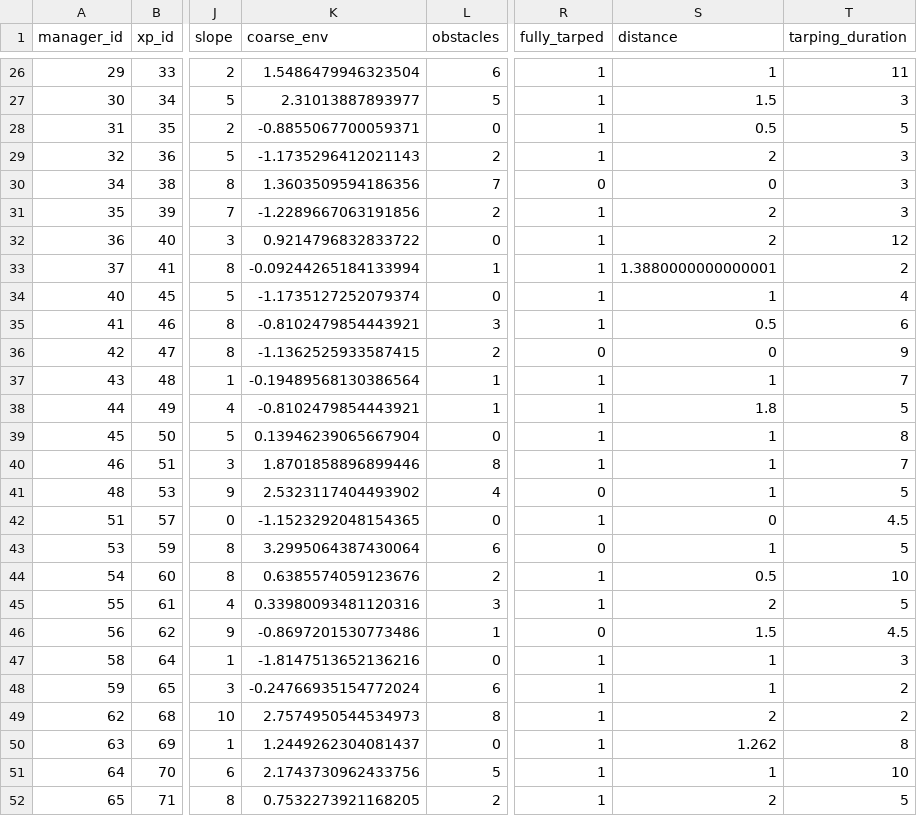
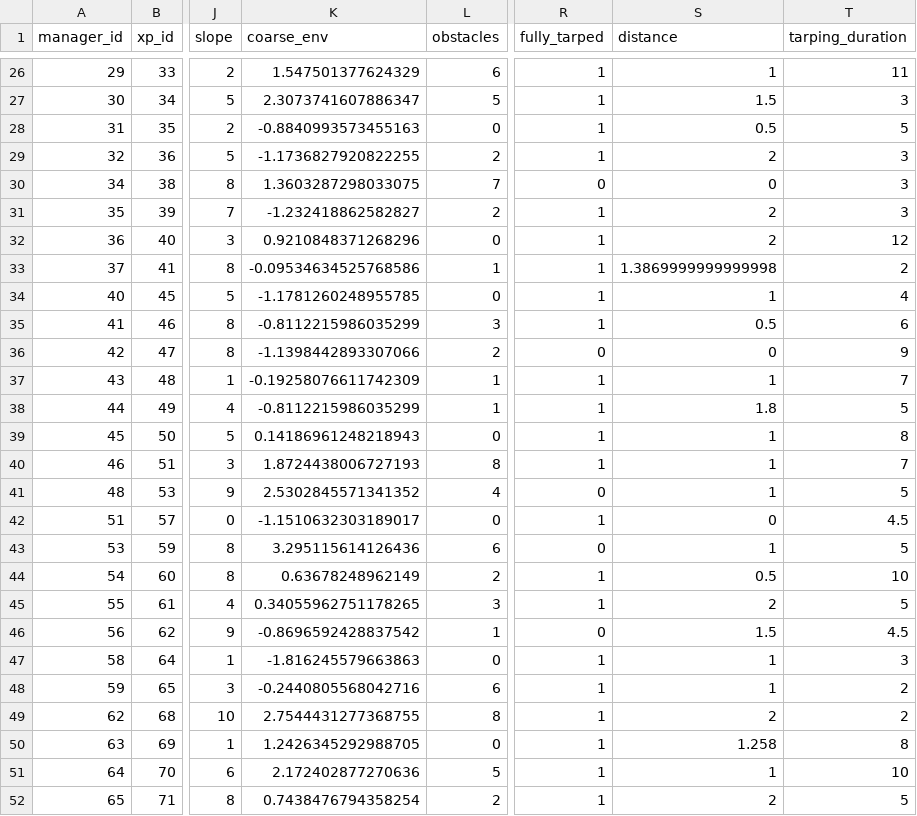
Before and after one commit to mrelnoob/jk.dusz.tarping, a CSV file: mydata/erad.csv, drawn as a sheet; only a part is shown, gaps mark what is left out; the diff covers the shown part only; the diff names each change by its address in the sheet, - before the commit and + after, or states it on an @@ line.

```diff
--- a/mydata/erad.csv
+++ b/mydata/erad.csv
-K26 (coarse_env): 1.5486479946323504
+K26 (coarse_env): 1.547501377624329
-K27 (coarse_env): 2.31013887893977
+K27 (coarse_env): 2.3073741607886347
-K28 (coarse_env): -0.8855067700059371
+K28 (coarse_env): -0.8840993573455163
-K29 (coarse_env): -1.1735296412021143
+K29 (coarse_env): -1.1736827920822255
-K30 (coarse_env): 1.3603509594186356
+K30 (coarse_env): 1.3603287298033075
-K31 (coarse_env): -1.2289667063191856
+K31 (coarse_env): -1.232418862582827
-K32 (coarse_env): 0.9214796832833722
+K32 (coarse_env): 0.9210848371268296
-K33 (coarse_env): -0.09244265184133994
+K33 (coarse_env): -0.09534634525768586
-S33 (distance): 1.3880000000000001
+S33 (distance): 1.3869999999999998
-K34 (coarse_env): -1.1735127252079374
+K34 (coarse_env): -1.1781260248955785
-K35 (coarse_env): -0.8102479854443921
+K35 (coarse_env): -0.8112215986035299
-K36 (coarse_env): -1.1362525933587415
+K36 (coarse_env): -1.1398442893307066
-K37 (coarse_env): -0.19489568130386564
+K37 (coarse_env): -0.19258076611742309
-K38 (coarse_env): -0.8102479854443921
+K38 (coarse_env): -0.8112215986035299
-K39 (coarse_env): 0.13946239065667904
+K39 (coarse_env): 0.14186961248218943
-K40 (coarse_env): 1.8701858896899446
+K40 (coarse_env): 1.8724438006727193
-K41 (coarse_env): 2.5323117404493902
+K41 (coarse_env): 2.5302845571341352
-K42 (coarse_env): -1.1523292048154365
+K42 (coarse_env): -1.1510632303189017
-K43 (coarse_env): 3.2995064387430064
+K43 (coarse_env): 3.295115614126436
-K44 (coarse_env): 0.6385574059123676
+K44 (coarse_env): 0.63678248962149
-K45 (coarse_env): 0.33980093481120316
+K45 (coarse_env): 0.34055962751178265
-K46 (coarse_env): -0.8697201530773486
+K46 (coarse_env): -0.8696592428837542
-K47 (coarse_env): -1.8147513652136216
+K47 (coarse_env): -1.816245579663863
-K48 (coarse_env): -0.24766935154772024
+K48 (coarse_env): -0.2440805568042716
-K49 (coarse_env): 2.7574950544534973
+K49 (coarse_env): 2.7544431277368755
-K50 (coarse_env): 1.2449262304081437
+K50 (coarse_env): 1.2426345292988705
-S50 (distance): 1.262
+S50 (distance): 1.258
-K51 (coarse_env): 2.1743730962433756
+K51 (coarse_env): 2.172402877270636
-K52 (coarse_env): 0.7532273921168205
+K52 (coarse_env): 0.7438476794358254
```
Also changed, not shown: 67 edited cells elsewhere in this file, mydata/redges.csv, 3 other files.
